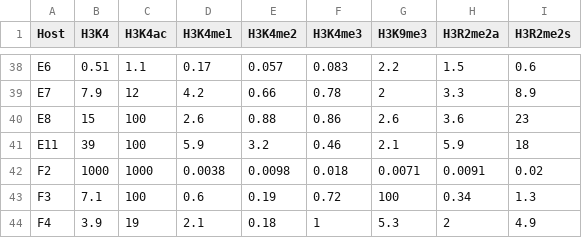
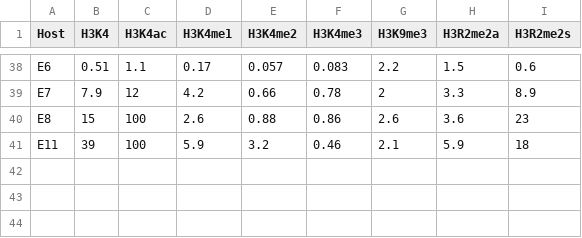
Before and after one commit to JVH-YYC/Calixarenes, a CSV file: CSVFiles/Data excluding non-binders.csv, drawn as a sheet; only a part is shown, gaps mark what is left out; the diff names each change by its address in the sheet, - before the commit and + after, or states it on an @@ line.

```diff
--- a/CSVFiles/Data excluding non-binders.csv
+++ b/CSVFiles/Data excluding non-binders.csv
-row 42: F2 | 1000 | 1000 | 0.0038 | 0.0098 | 0.018 | 0.0071 | 0.0091 | 0.02
-row 43: F3 | 7.1 | 100 | 0.6 | 0.19 | 0.72 | 100 | 0.34 | 1.3
-row 44: F4 | 3.9 | 19 | 2.1 | 0.18 | 1 | 5.3 | 2 | 4.9
```
Also changed, not shown: 2 other files.
